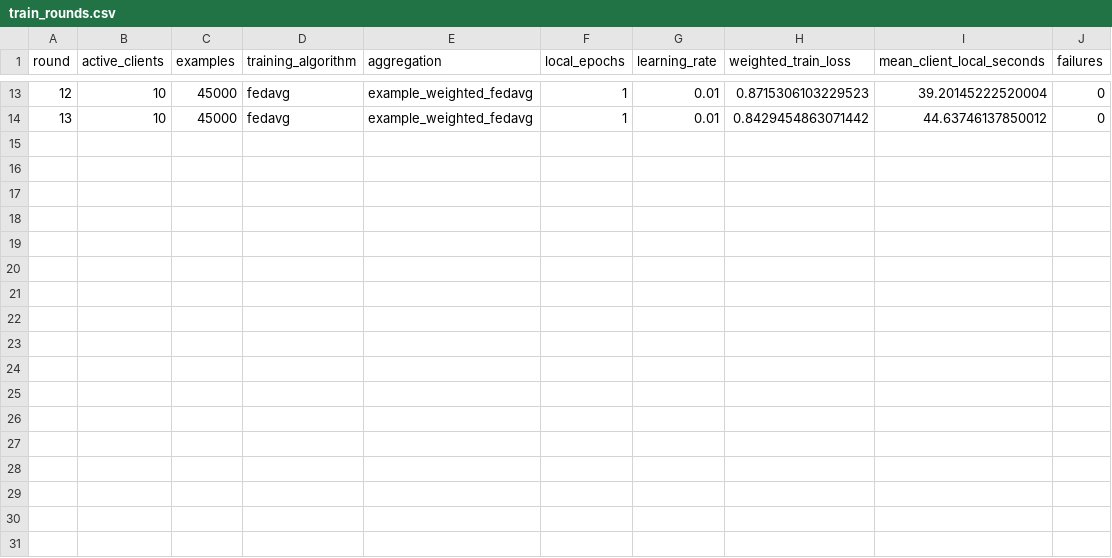
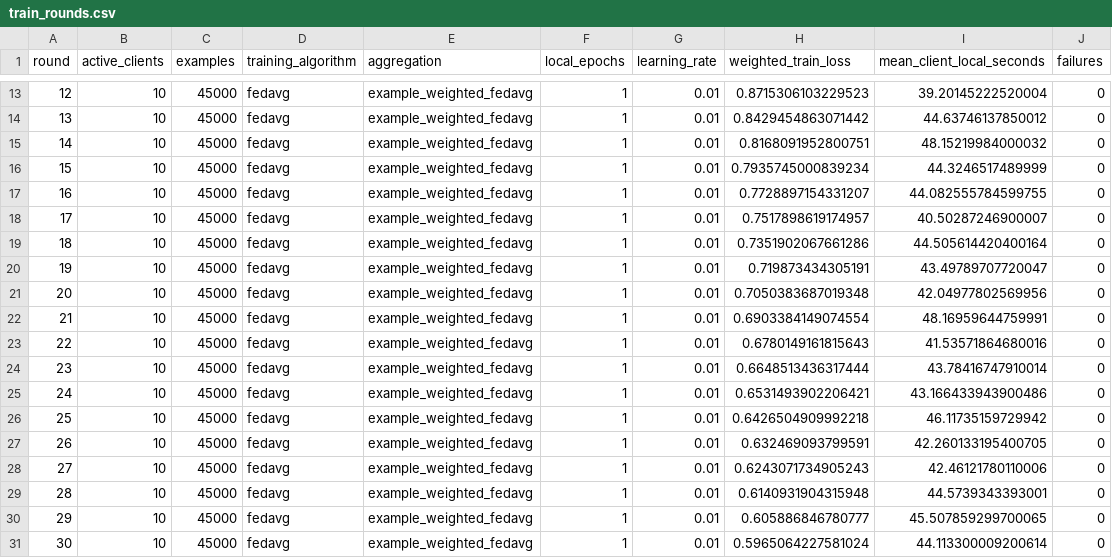
Before and after one commit to AbdullahRafi123/team21Cse4610DesignProject, a CSV file: results/experiments/ndag-m-lab-linux-x86_64-7fa78ccc/local10_20261010T134251Z/train_rounds.csv, drawn as a sheet; only a part is shown, gaps mark what is left out; the diff names each change by its address in the sheet, - before the commit and + after, or states it on an @@ line.

```diff
--- a/results/experiments/ndag-m-lab-linux-x86_64-7fa78ccc/local10_20261010T134251Z/train_rounds.csv
+++ b/results/experiments/ndag-m-lab-linux-x86_64-7fa78ccc/local10_20261010T134251Z/train_rounds.csv
+row 15: 14 | 10 | 45000 | fedavg | example_weighted_fedavg | 1 | 0.01 | 0.8168091952800751 | 48.15219984000032 | 0
+row 16: 15 | 10 | 45000 | fedavg | example_weighted_fedavg | 1 | 0.01 | 0.7935745000839234 | 44.3246517489999 | 0
+row 17: 16 | 10 | 45000 | fedavg | example_weighted_fedavg | 1 | 0.01 | 0.7728897154331207 | 44.082555784599755 | 0
+row 18: 17 | 10 | 45000 | fedavg | example_weighted_fedavg | 1 | 0.01 | 0.7517898619174957 | 40.50287246900007 | 0
+row 19: 18 | 10 | 45000 | fedavg | example_weighted_fedavg | 1 | 0.01 | 0.7351902067661286 | 44.505614420400164 | 0
+row 20: 19 | 10 | 45000 | fedavg | example_weighted_fedavg | 1 | 0.01 | 0.719873434305191 | 43.49789707720047 | 0
+row 21: 20 | 10 | 45000 | fedavg | example_weighted_fedavg | 1 | 0.01 | 0.7050383687019348 | 42.04977802569956 | 0
+row 22: 21 | 10 | 45000 | fedavg | example_weighted_fedavg | 1 | 0.01 | 0.6903384149074554 | 48.16959644759991 | 0
+row 23: 22 | 10 | 45000 | fedavg | example_weighted_fedavg | 1 | 0.01 | 0.6780149161815643 | 41.53571864680016 | 0
+row 24: 23 | 10 | 45000 | fedavg | example_weighted_fedavg | 1 | 0.01 | 0.6648513436317444 | 43.78416747910014 | 0
+row 25: 24 | 10 | 45000 | fedavg | example_weighted_fedavg | 1 | 0.01 | 0.6531493902206421 | 43.166433943900486 | 0
+row 26: 25 | 10 | 45000 | fedavg | example_weighted_fedavg | 1 | 0.01 | 0.6426504909992218 | 46.11735159729942 | 0
+row 27: 26 | 10 | 45000 | fedavg | example_weighted_fedavg | 1 | 0.01 | 0.632469093799591 | 42.260133195400705 | 0
+row 28: 27 | 10 | 45000 | fedavg | example_weighted_fedavg | 1 | 0.01 | 0.6243071734905243 | 42.46121780110006 | 0
+row 29: 28 | 10 | 45000 | fedavg | example_weighted_fedavg | 1 | 0.01 | 0.6140931904315948 | 44.5739343393001 | 0
+row 30: 29 | 10 | 45000 | fedavg | example_weighted_fedavg | 1 | 0.01 | 0.605886846780777 | 45.507859299700065 | 0
+row 31: 30 | 10 | 45000 | fedavg | example_weighted_fedavg | 1 | 0.01 | 0.5965064227581024 | 44.113300009200614 | 0
```
Also changed, not shown: results/experiments/ndag-m-lab-linux-x86_64-7fa78ccc/local10_20261010T134251Z/history.csv, 29 other files.
